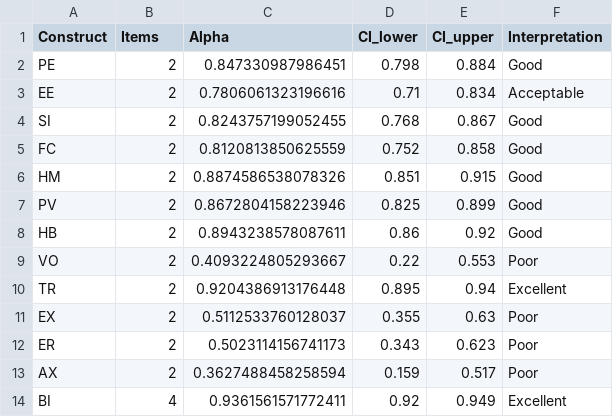
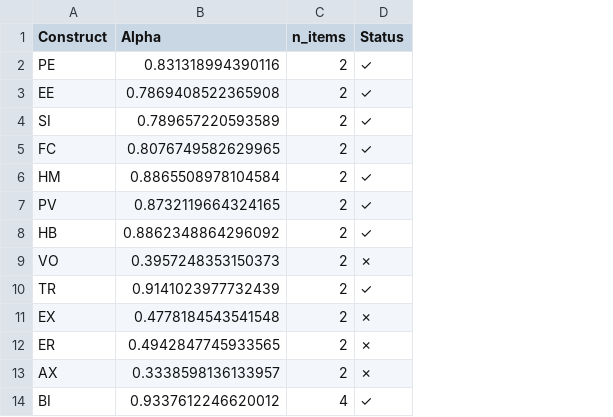
Before and after one commit to fabioc-aloha/AIRS_Data_Analysis, a CSV file: results/tables/reliability_analysis.csv, drawn as a sheet; removed rows and columns are numbered as before the commit, all else as after; the diff names each change by its address in the sheet, - before the commit and + after, or states it on an @@ line.

```diff
--- a/results/tables/reliability_analysis.csv
+++ b/results/tables/reliability_analysis.csv
+column B (Alpha), rows 2-14: 0.831318994390116 | 0.7869408522365908 | 0.789657220593589 | 0.8076749582629965 | 0.8865508978104584 | 0.8732119664324165 | 0.8862348864296092 | 0.3957248353150373 | 0.9141023977732439 | 0.4778184543541548 | 0.4942847745933565 | 0.3338598136133957 | 0.9337612246620012
-column C (Alpha), rows 2-14: 0.847330987986451 | 0.7806061323196616 | 0.8243757199052455 | 0.8120813850625559 | 0.8874586538078326 | 0.8672804158223946 | 0.8943238578087611 | 0.4093224805293667 | 0.9204386913176448 | 0.5112533760128037 | 0.5023114156741173 | 0.3627488458258594 | 0.9361561571772411
-column D (CI_lower), rows 2-14: 0.798 | 0.71 | 0.768 | 0.752 | 0.851 | 0.825 | 0.86 | 0.22 | 0.895 | 0.355 | 0.343 | 0.159 | 0.92
-column E (CI_upper), rows 2-14: 0.884 | 0.834 | 0.867 | 0.858 | 0.915 | 0.899 | 0.92 | 0.553 | 0.94 | 0.63 | 0.623 | 0.517 | 0.949
-column F (Interpretation), rows 2-14: Good | Acceptable | Good | Good | Good | Good | Good | Poor | Excellent | Poor | Poor | Poor | Excellent
+column D (Status), rows 2-14: ✓ | ✓ | ✓ | ✓ | ✓ | ✓ | ✓ | ✗ | ✓ | ✗ | ✗ | ✗ | ✓
-C1: Items
+C1: n_items
```
Also changed, not shown: results/tables/convergent_validity.csv, results/tables/efa_loadings.csv, 29 other files.
